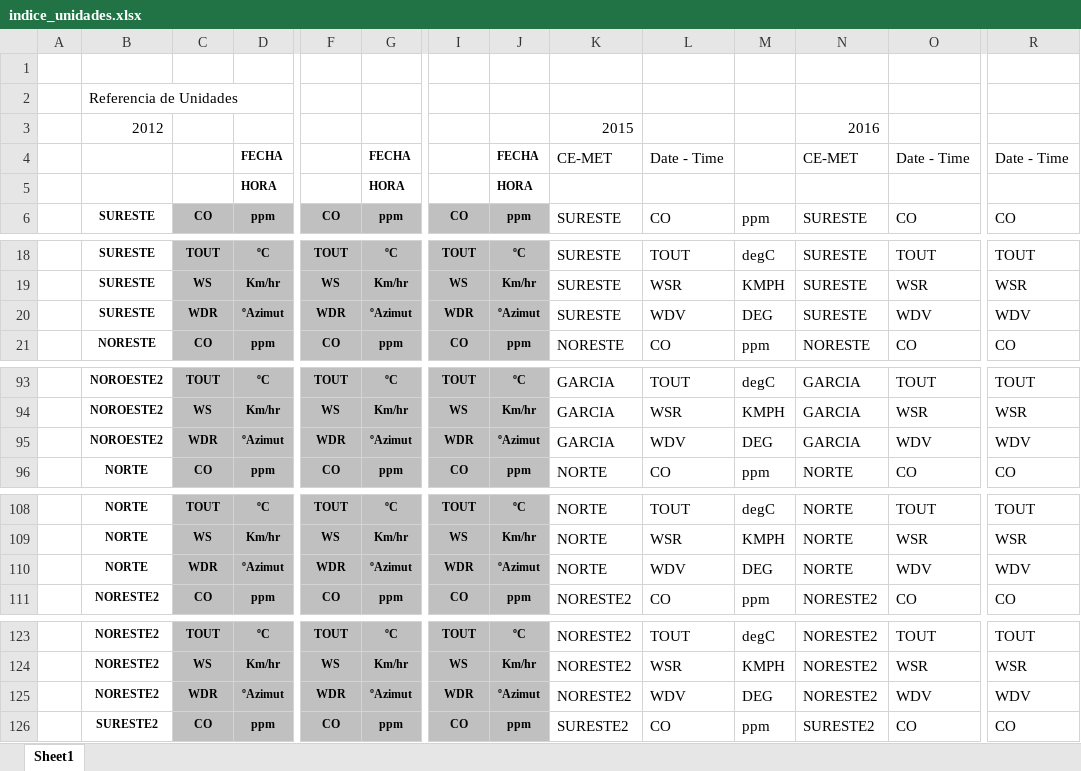
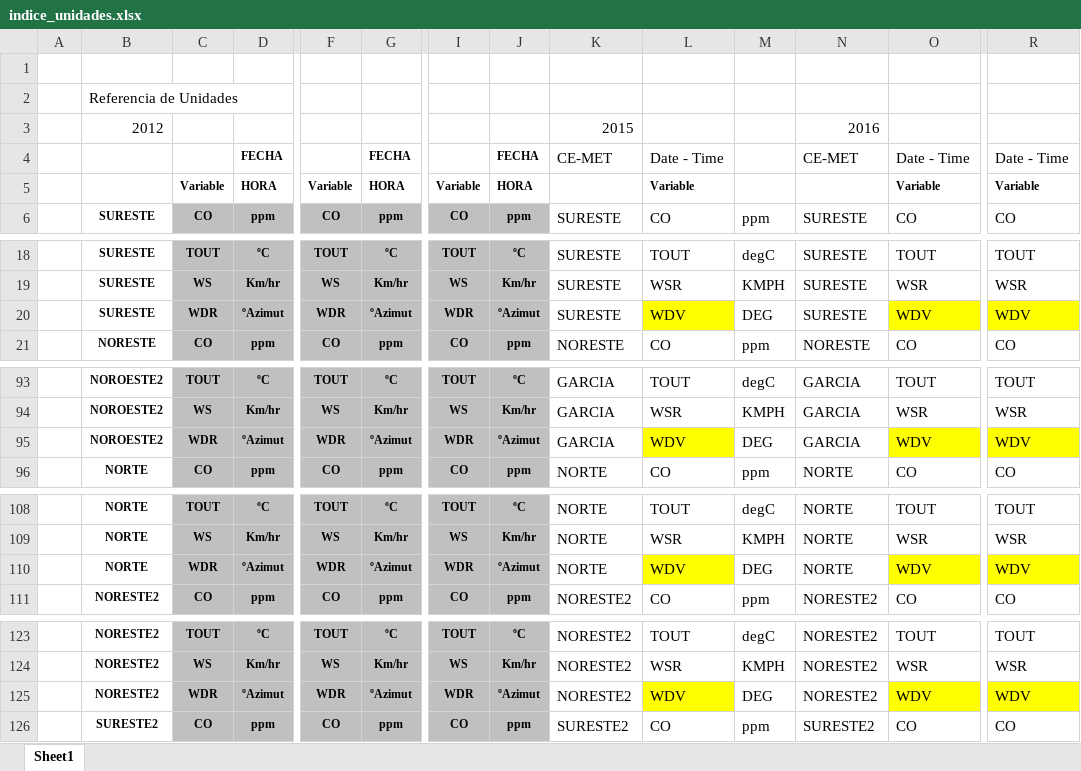
Before and after one commit to gucoloradoc/AQForecasting, an Excel workbook: Monterrey/data/raw/indice_unidades.xlsx, sheet Sheet1, drawn as a sheet; only a part is shown, gaps mark what is left out; values as stored, in another font and other column widths than the file's, no borders; removed rows and columns are numbered as before the commit, all else as after; rows hold the shown columns only; the diff names each change by its address in the sheet, - before the commit and + after, or states it on an @@ line.

Commit message:
Data cleaned and basic ANN model running

```diff
--- a/Monterrey/data/raw/indice_unidades.xlsx (sheet Sheet1)
+++ b/Monterrey/data/raw/indice_unidades.xlsx (sheet Sheet1)
-row 5:  |  |  | HORA |  | HORA |  | HORA
+row 5:  |  | Variable | HORA | Variable | HORA | Variable | HORA |  | Variable |  |  | Variable | Variable
-L20 fill: none
+L20 fill: #FFFF00
-O20 fill: none
+O20 fill: #FFFF00
-R20 fill: none
+R20 fill: #FFFF00
-L95 fill: none
+L95 fill: #FFFF00
-O95 fill: none
+O95 fill: #FFFF00
-R95 fill: none
+R95 fill: #FFFF00
-L110 fill: none
+L110 fill: #FFFF00
-O110 fill: none
+O110 fill: #FFFF00
-R110 fill: none
+R110 fill: #FFFF00
-L125 fill: none
+L125 fill: #FFFF00
-O125 fill: none
+O125 fill: #FFFF00
-R125 fill: none
+R125 fill: #FFFF00
```
Also changed, not shown: 4 other files.
